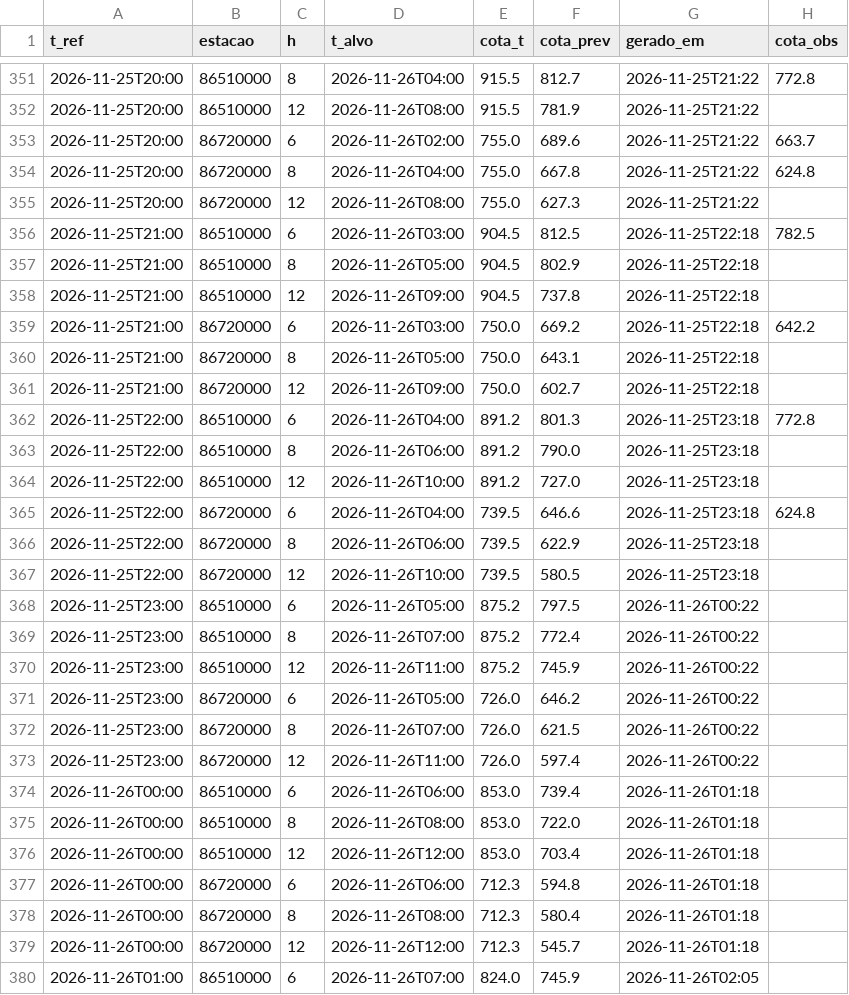
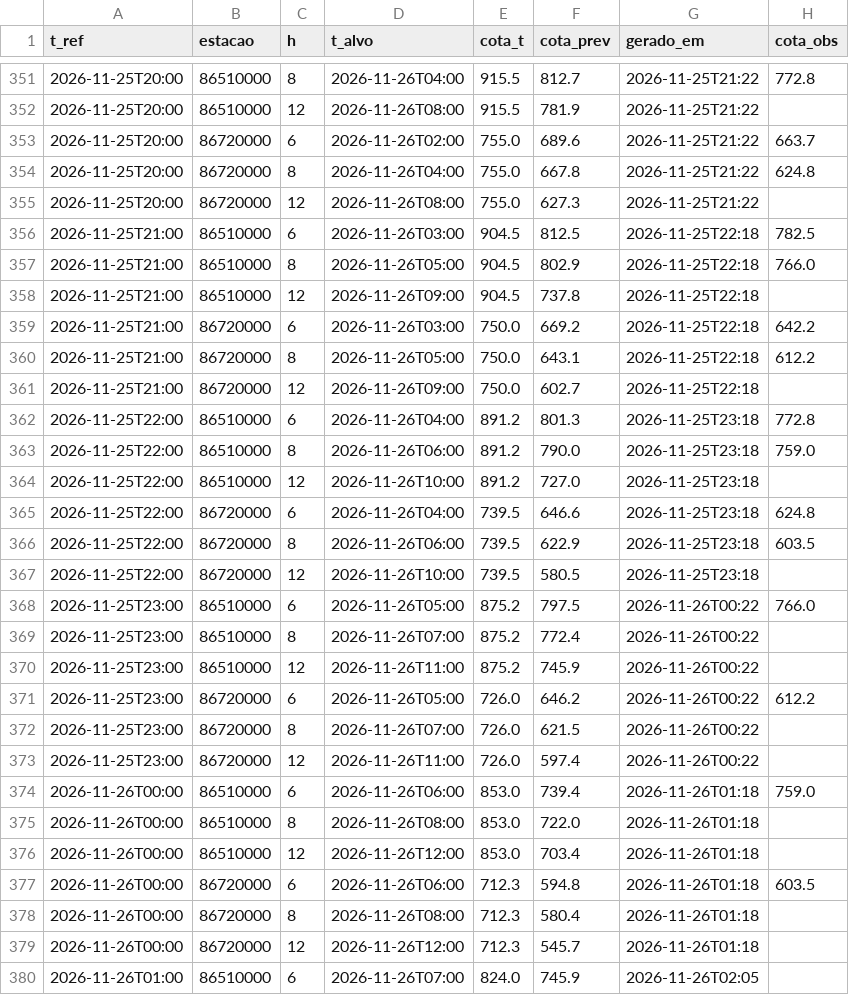
Before and after one commit to isabeckmann/ftl-capstone, a CSV file: previsoes.csv, drawn as a sheet; only a part is shown, gaps mark what is left out; the diff covers the shown part only.

```diff
--- a/previsoes.csv
+++ b/previsoes.csv
@@ -356,23 +356,23 @@ t_ref,estacao,h,t_alvo,cota_t,cota_prev,gerado_em,cota_obs
 2026-11-25T21:00,86510000,6,2026-11-26T03:00,904.5,812.5,2026-11-25T22:18,782.5
-2026-11-25T21:00,86510000,8,2026-11-26T05:00,904.5,802.9,2026-11-25T22:18,
+2026-11-25T21:00,86510000,8,2026-11-26T05:00,904.5,802.9,2026-11-25T22:18,766.0
 2026-11-25T21:00,86510000,12,2026-11-26T09:00,904.5,737.8,2026-11-25T22:18,
 2026-11-25T21:00,86720000,6,2026-11-26T03:00,750.0,669.2,2026-11-25T22:18,642.2
-2026-11-25T21:00,86720000,8,2026-11-26T05:00,750.0,643.1,2026-11-25T22:18,
+2026-11-25T21:00,86720000,8,2026-11-26T05:00,750.0,643.1,2026-11-25T22:18,612.2
 2026-11-25T21:00,86720000,12,2026-11-26T09:00,750.0,602.7,2026-11-25T22:18,
 2026-11-25T22:00,86510000,6,2026-11-26T04:00,891.2,801.3,2026-11-25T23:18,772.8
-2026-11-25T22:00,86510000,8,2026-11-26T06:00,891.2,790.0,2026-11-25T23:18,
+2026-11-25T22:00,86510000,8,2026-11-26T06:00,891.2,790.0,2026-11-25T23:18,759.0
 2026-11-25T22:00,86510000,12,2026-11-26T10:00,891.2,727.0,2026-11-25T23:18,
 2026-11-25T22:00,86720000,6,2026-11-26T04:00,739.5,646.6,2026-11-25T23:18,624.8
-2026-11-25T22:00,86720000,8,2026-11-26T06:00,739.5,622.9,2026-11-25T23:18,
+2026-11-25T22:00,86720000,8,2026-11-26T06:00,739.5,622.9,2026-11-25T23:18,603.5
 2026-11-25T22:00,86720000,12,2026-11-26T10:00,739.5,580.5,2026-11-25T23:18,
-2026-11-25T23:00,86510000,6,2026-11-26T05:00,875.2,797.5,2026-11-26T00:22,
+2026-11-25T23:00,86510000,6,2026-11-26T05:00,875.2,797.5,2026-11-26T00:22,766.0
 2026-11-25T23:00,86510000,8,2026-11-26T07:00,875.2,772.4,2026-11-26T00:22,
 2026-11-25T23:00,86510000,12,2026-11-26T11:00,875.2,745.9,2026-11-26T00:22,
-2026-11-25T23:00,86720000,6,2026-11-26T05:00,726.0,646.2,2026-11-26T00:22,
+2026-11-25T23:00,86720000,6,2026-11-26T05:00,726.0,646.2,2026-11-26T00:22,612.2
 2026-11-25T23:00,86720000,8,2026-11-26T07:00,726.0,621.5,2026-11-26T00:22,
 2026-11-25T23:00,86720000,12,2026-11-26T11:00,726.0,597.4,2026-11-26T00:22,
-2026-11-26T00:00,86510000,6,2026-11-26T06:00,853.0,739.4,2026-11-26T01:18,
+2026-11-26T00:00,86510000,6,2026-11-26T06:00,853.0,739.4,2026-11-26T01:18,759.0
 2026-11-26T00:00,86510000,8,2026-11-26T08:00,853.0,722.0,2026-11-26T01:18,
 2026-11-26T00:00,86510000,12,2026-11-26T12:00,853.0,703.4,2026-11-26T01:18,
-2026-11-26T00:00,86720000,6,2026-11-26T06:00,712.3,594.8,2026-11-26T01:18,
+2026-11-26T00:00,86720000,6,2026-11-26T06:00,712.3,594.8,2026-11-26T01:18,603.5
 2026-11-26T00:00,86720000,8,2026-11-26T08:00,712.3,580.4,2026-11-26T01:18,
```
Also changed, not shown: 6 added rows and 4 edited cells elsewhere in this file, 1 other file.
